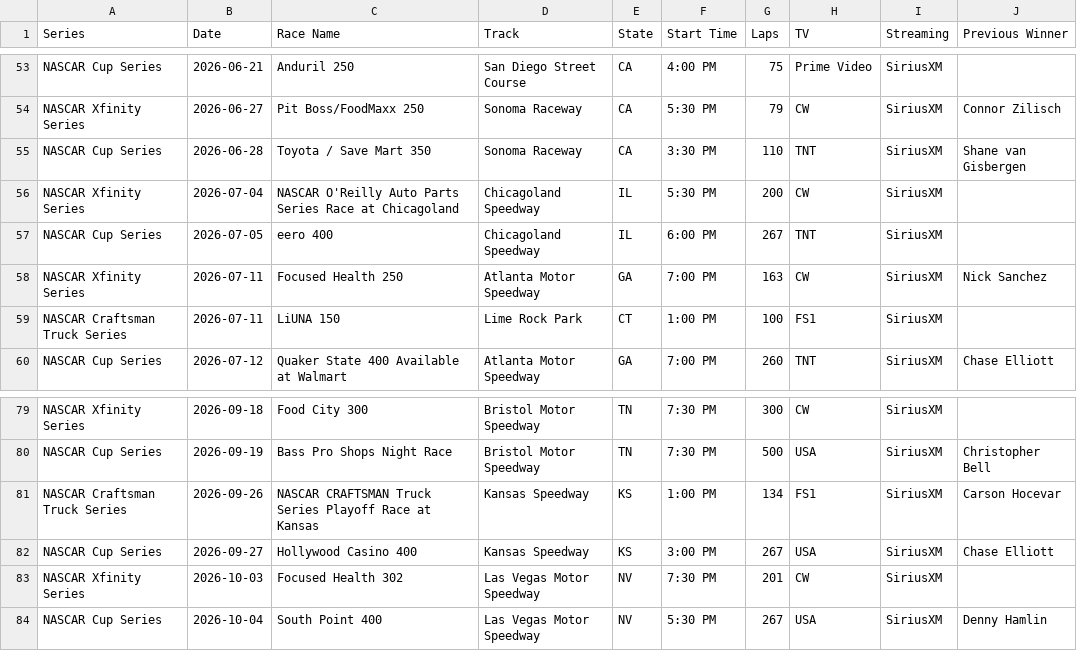
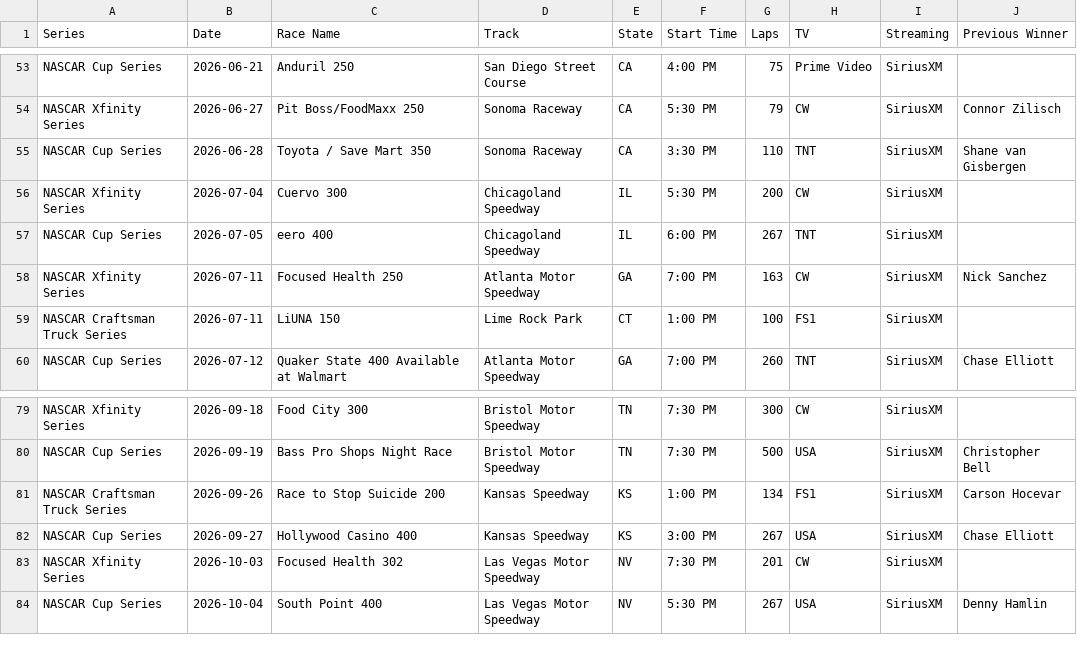
Before and after one commit to thefotes/motorsport-ics, a CSV file: nascar_schedules_2026.csv, drawn as a sheet; only a part is shown, gaps mark what is left out.

```diff
--- a/nascar_schedules_2026.csv
+++ b/nascar_schedules_2026.csv
@@ -55,3 +55,3 @@ NASCAR Xfinity Series,2026-06-27,Pit Boss/FoodMaxx 250,Sonoma Raceway,CA,5:30 PM
 NASCAR Cup Series,2026-06-28,Toyota / Save Mart 350,Sonoma Raceway,CA,3:30 PM,110,TNT,SiriusXM,Shane van Gisbergen
-NASCAR Xfinity Series,2026-07-04,NASCAR O'Reilly Auto Parts Series Race at Chicagoland,Chicagoland Speedway,IL,5:30 PM,200,CW,SiriusXM,
+NASCAR Xfinity Series,2026-07-04,Cuervo 300,Chicagoland Speedway,IL,5:30 PM,200,CW,SiriusXM,
 NASCAR Cup Series,2026-07-05,eero 400,Chicagoland Speedway,IL,6:00 PM,267,TNT,SiriusXM,
@@ -80,3 +80,3 @@ NASCAR Xfinity Series,2026-09-18,Food City 300,Bristol Motor Speedway,TN,7:30 PM
 NASCAR Cup Series,2026-09-19,Bass Pro Shops Night Race,Bristol Motor Speedway,TN,7:30 PM,500,USA,SiriusXM,Christopher Bell
-NASCAR Craftsman Truck Series,2026-09-26,NASCAR CRAFTSMAN Truck Series Playoff Race at Kansas,Kansas Speedway,KS,1:00 PM,134,FS1,SiriusXM,Carson Hocevar
+NASCAR Craftsman Truck Series,2026-09-26,Race to Stop Suicide 200,Kansas Speedway,KS,1:00 PM,134,FS1,SiriusXM,Carson Hocevar
 NASCAR Cup Series,2026-09-27,Hollywood Casino 400,Kansas Speedway,KS,3:00 PM,267,USA,SiriusXM,Chase Elliott
```
Also changed, not shown: 3 other files.
